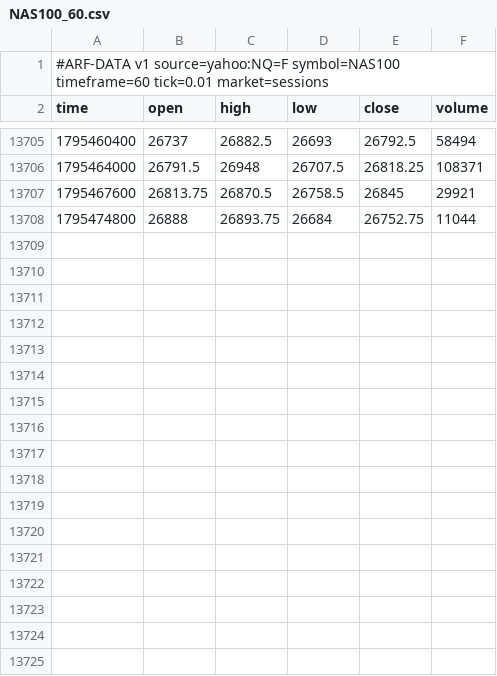
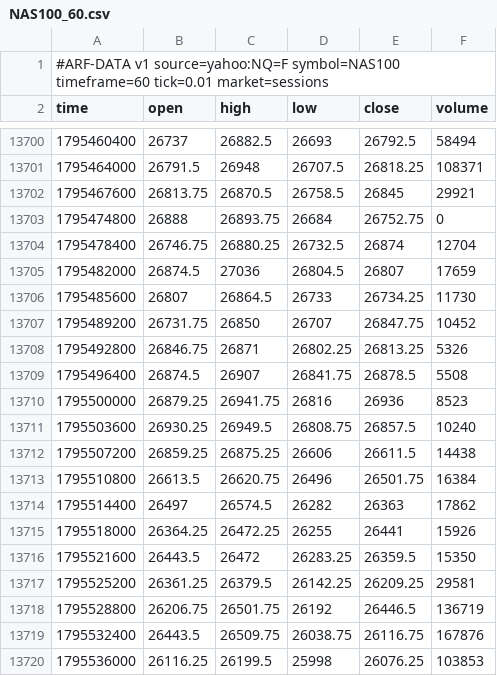
Before and after one commit to Dezmortual/Claude-, a CSV file: arf-os-studio/platform/data/NAS100_60.csv, drawn as a sheet; only a part is shown, gaps mark what is left out; the diff covers the shown part only.

```diff
--- a/arf-os-studio/platform/data/NAS100_60.csv
+++ b/arf-os-studio/platform/data/NAS100_60.csv
@@ -13707,2 +13702,19 @@ time,open,high,low,close,volume
 1795467600,26813.75,26870.5,26758.5,26845,29921
-1795474800,26888,26893.75,26684,26752.75,11044
+1795474800,26888,26893.75,26684,26752.75,0
+1795478400,26746.75,26880.25,26732.5,26874,12704
+1795482000,26874.5,27036,26804.5,26807,17659
+1795485600,26807,26864.5,26733,26734.25,11730
+1795489200,26731.75,26850,26707,26847.75,10452
+1795492800,26846.75,26871,26802.25,26813.25,5326
+1795496400,26874.5,26907,26841.75,26878.5,5508
+1795500000,26879.25,26941.75,26816,26936,8523
+1795503600,26930.25,26949.5,26808.75,26857.5,10240
+1795507200,26859.25,26875.25,26606,26611.5,14438
+1795510800,26613.5,26620.75,26496,26501.75,16384
+1795514400,26497,26574.5,26282,26363,17862
+1795518000,26364.25,26472.25,26255,26441,15926
+1795521600,26443.5,26472,26283.25,26359.5,15350
+1795525200,26361.25,26379.5,26142.25,26209.25,29581
+1795528800,26206.75,26501.75,26192,26446.5,136719
+1795532400,26443.5,26509.75,26038.75,26116.75,167876
+1795536000,26116.25,26199.5,25998,26076.25,103853
```
Also changed, not shown: 9 added rows, 5 removed rows and 2 edited cells elsewhere in this file, arf-os-studio/platform/data/SPX500_60.csv, arf-os-studio/platform/data/US30_60.csv, 52 other files.
